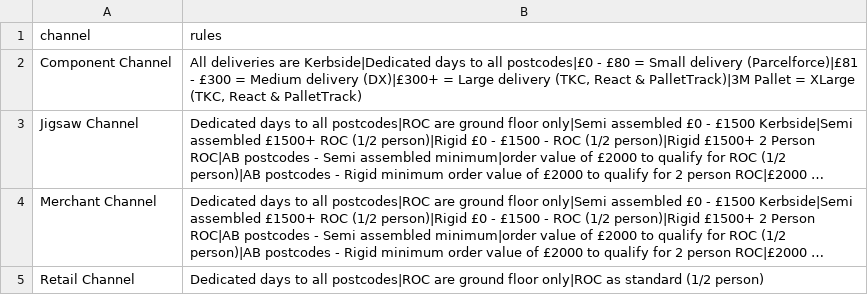
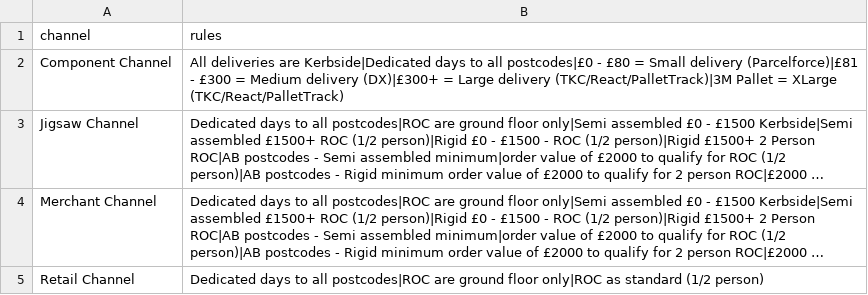
Before and after one commit to rokib-tkc/transport-route-checker, a CSV file: channel_rules.csv, drawn as a sheet; long unchanged cells end in …; the diff names each change by its address in the sheet, - before the commit and + after, or states it on an @@ line.

Commit message:
Update channel_rules.csv

```diff
--- a/channel_rules.csv
+++ b/channel_rules.csv
-B2 (rules): …Large delivery (TKC, React & PalletTrack)|3M Pallet = XLarge (TKC, React & PalletTrack)
+B2 (rules): …Large delivery (TKC/React/PalletTrack)|3M Pallet = XLarge (TKC/React/PalletTrack)
```
